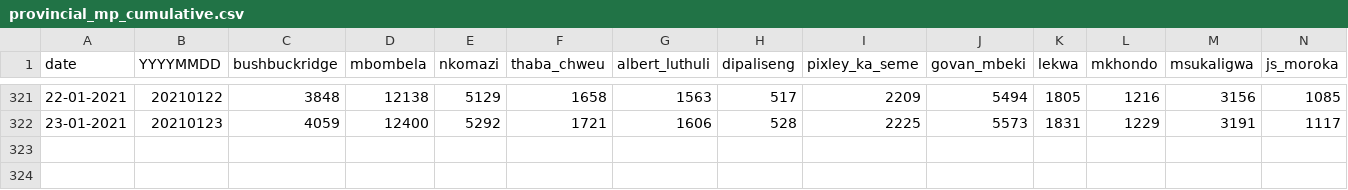
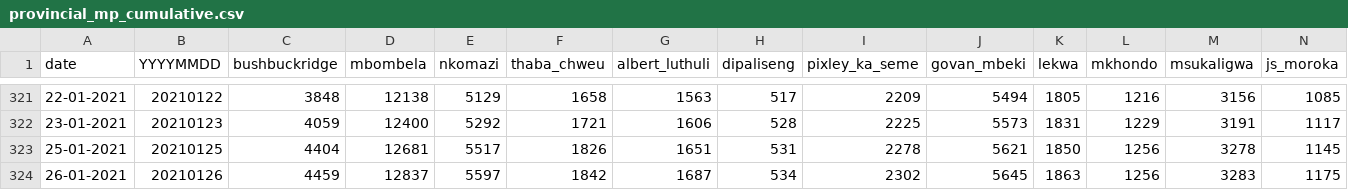
Before and after one commit to forceoffire/covid19za, a CSV file: data/district_data/provincial_mp_cumulative.csv, drawn as a sheet; only a part is shown, gaps mark what is left out; rows hold the shown columns only; the diff names each change by its address in the sheet, - before the commit and + after, or states it on an @@ line.

Commit message:
Update provincial_mp_cumulative.csv
Update

```diff
--- a/data/district_data/provincial_mp_cumulative.csv
+++ b/data/district_data/provincial_mp_cumulative.csv
+row 323: 25-01-2021 | 20210125 | 4404 | 12681 | 5517 | 1826 | 1651 | 531 | 2278 | 5621 | 1850 | 1256 | 3278 | 1145
+row 324: 26-01-2021 | 20210126 | 4459 | 12837 | 5597 | 1842 | 1687 | 534 | 2302 | 5645 | 1863 | 1256 | 3283 | 1175
```
